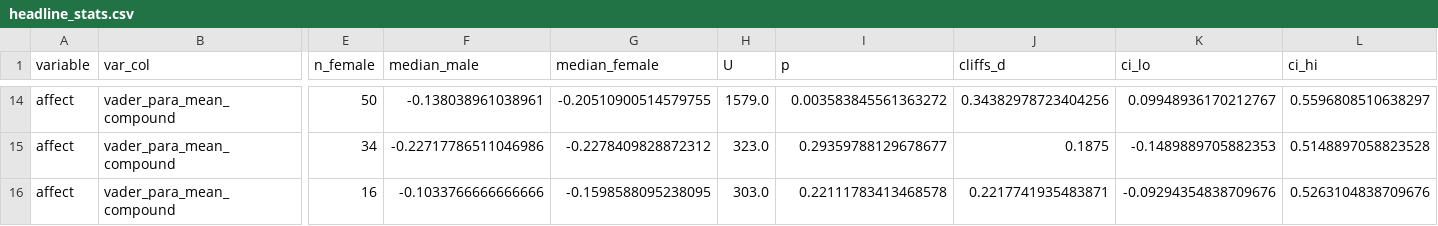
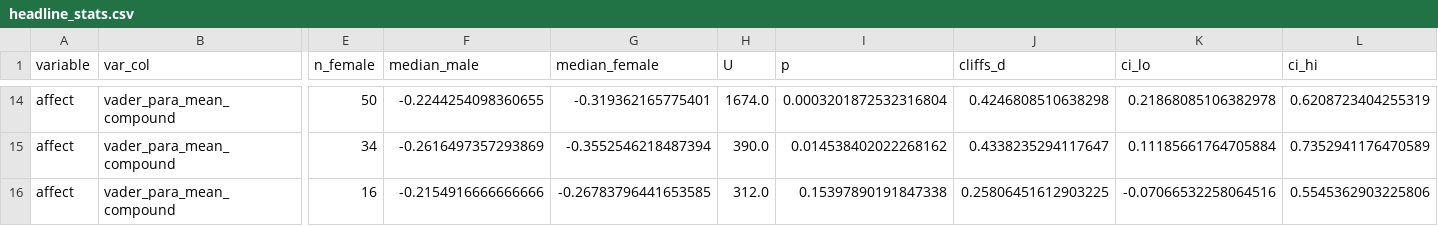
Before and after one commit to sarnika-coder/qss20-final-project, a CSV file: output/headline_stats.csv, drawn as a sheet; only a part is shown, gaps mark what is left out; the diff covers the shown part only; the diff names each change by its address in the sheet, - before the commit and + after, or states it on an @@ line.

```diff
--- a/output/headline_stats.csv
+++ b/output/headline_stats.csv
-F14 (median_male): -0.138038961038961
+F14 (median_male): -0.2244254098360655
-G14 (median_female): -0.20510900514579755
+G14 (median_female): -0.319362165775401
-H14 (U): 1579.0
+H14 (U): 1674.0
-I14 (p): 0.003583845561363272
+I14 (p): 0.0003201872532316804
-J14 (cliffs_d): 0.34382978723404256
+J14 (cliffs_d): 0.4246808510638298
-K14 (ci_lo): 0.09948936170212767
+K14 (ci_lo): 0.21868085106382978
-L14 (ci_hi): 0.5596808510638297
+L14 (ci_hi): 0.6208723404255319
-F15 (median_male): -0.22717786511046986
+F15 (median_male): -0.2616497357293869
-G15 (median_female): -0.2278409828872312
+G15 (median_female): -0.3552546218487394
-H15 (U): 323.0
+H15 (U): 390.0
-I15 (p): 0.29359788129678677
+I15 (p): 0.014538402022268162
-J15 (cliffs_d): 0.1875
+J15 (cliffs_d): 0.4338235294117647
-K15 (ci_lo): -0.1489889705882353
+K15 (ci_lo): 0.11185661764705884
-L15 (ci_hi): 0.5148897058823528
+L15 (ci_hi): 0.7352941176470589
-F16 (median_male): -0.1033766666666666
+F16 (median_male): -0.2154916666666666
-G16 (median_female): -0.1598588095238095
+G16 (median_female): -0.26783796441653585
-H16 (U): 303.0
+H16 (U): 312.0
-I16 (p): 0.22111783413468578
+I16 (p): 0.15397890191847338
-J16 (cliffs_d): 0.2217741935483871
+J16 (cliffs_d): 0.25806451612903225
-K16 (ci_lo): -0.09294354838709676
+K16 (ci_lo): -0.07066532258064516
-L16 (ci_hi): 0.5263104838709676
+L16 (ci_hi): 0.5545362903225806
```
Also changed, not shown: 83 edited cells elsewhere in this file, output/forest_stats.csv, 13 other files.
